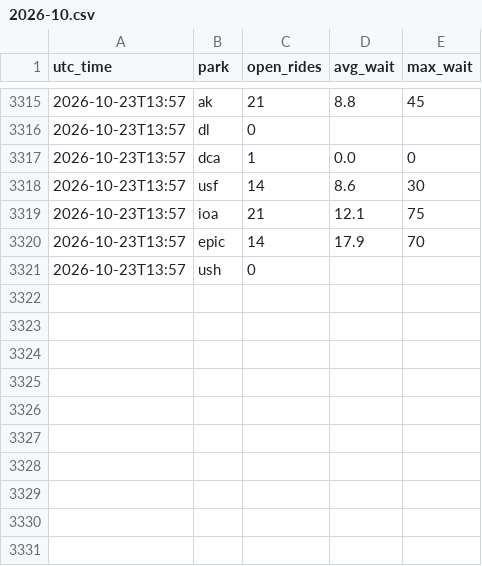
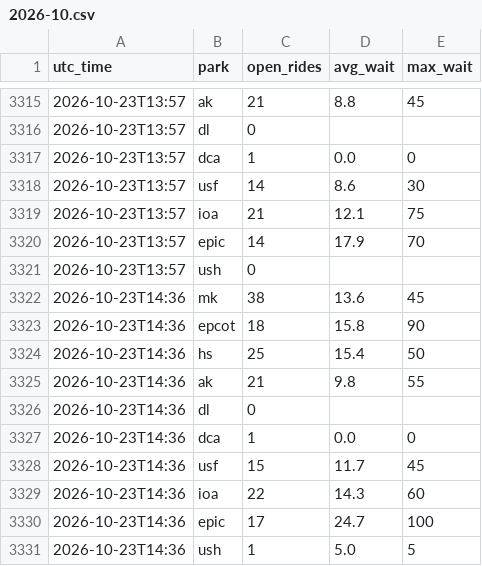
Before and after one commit to secondstarwishes/planning-tools, a CSV file: wait-times/data/history/2026-10.csv, drawn as a sheet; only a part is shown, gaps mark what is left out.

```diff
--- a/wait-times/data/history/2026-10.csv
+++ b/wait-times/data/history/2026-10.csv
@@ -3321 +3321,11 @@ utc_time,park,open_rides,avg_wait,max_wait
 2026-10-23T13:57,ush,0,,
+2026-10-23T14:36,mk,38,13.6,45
+2026-10-23T14:36,epcot,18,15.8,90
+2026-10-23T14:36,hs,25,15.4,50
+2026-10-23T14:36,ak,21,9.8,55
+2026-10-23T14:36,dl,0,,
+2026-10-23T14:36,dca,1,0.0,0
+2026-10-23T14:36,usf,15,11.7,45
+2026-10-23T14:36,ioa,22,14.3,60
+2026-10-23T14:36,epic,17,24.7,100
+2026-10-23T14:36,ush,1,5.0,5
```
Also changed, not shown: 1 other file.
